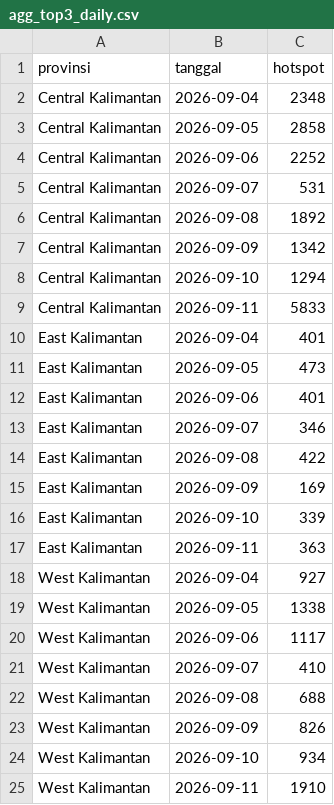
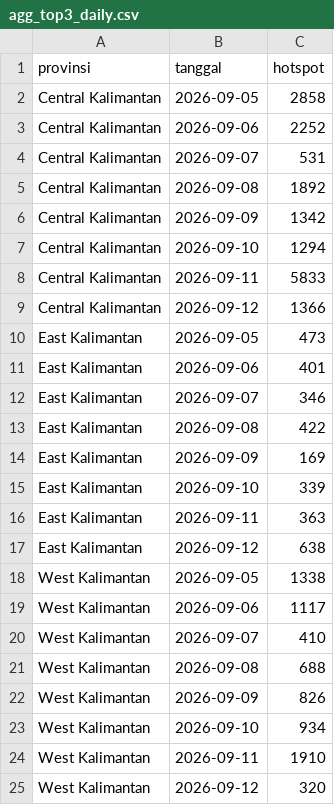
Before and after one commit to najnaj20/kalimantan-karhutla, a CSV file: data/processed/agg_top3_daily.csv, drawn as a sheet.

```diff
--- a/data/processed/agg_top3_daily.csv
+++ b/data/processed/agg_top3_daily.csv
@@ -1,3 +1,2 @@
 provinsi,tanggal,hotspot
-Central Kalimantan,2026-09-04,2348
 Central Kalimantan,2026-09-05,2858
@@ -9,3 +8,3 @@ Central Kalimantan,2026-09-10,1294
 Central Kalimantan,2026-09-11,5833
-East Kalimantan,2026-09-04,401
+Central Kalimantan,2026-09-12,1366
 East Kalimantan,2026-09-05,473
@@ -17,3 +16,3 @@ East Kalimantan,2026-09-10,339
 East Kalimantan,2026-09-11,363
-West Kalimantan,2026-09-04,927
+East Kalimantan,2026-09-12,638
 West Kalimantan,2026-09-05,1338
@@ -25 +24,2 @@ West Kalimantan,2026-09-10,934
 West Kalimantan,2026-09-11,1910
+West Kalimantan,2026-09-12,320
```
Also changed, not shown: data/processed/agg_province.csv, data/processed/agg_province_daily.csv, 9 other files.
